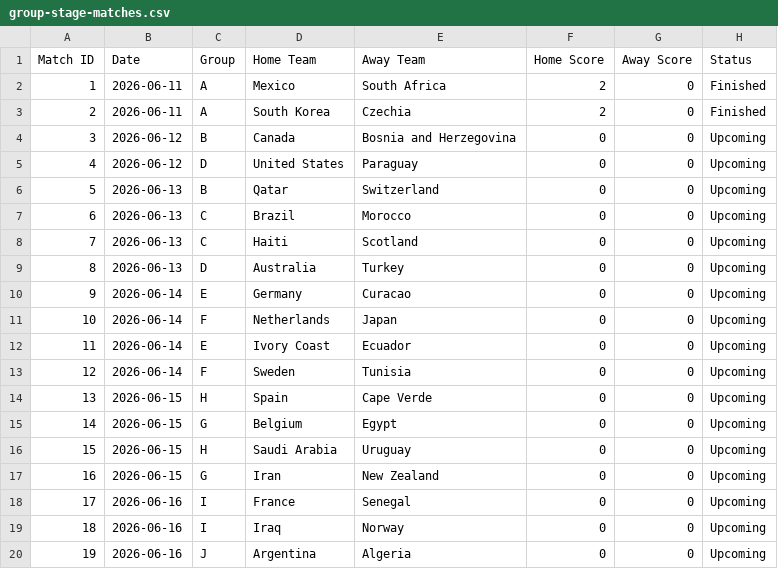
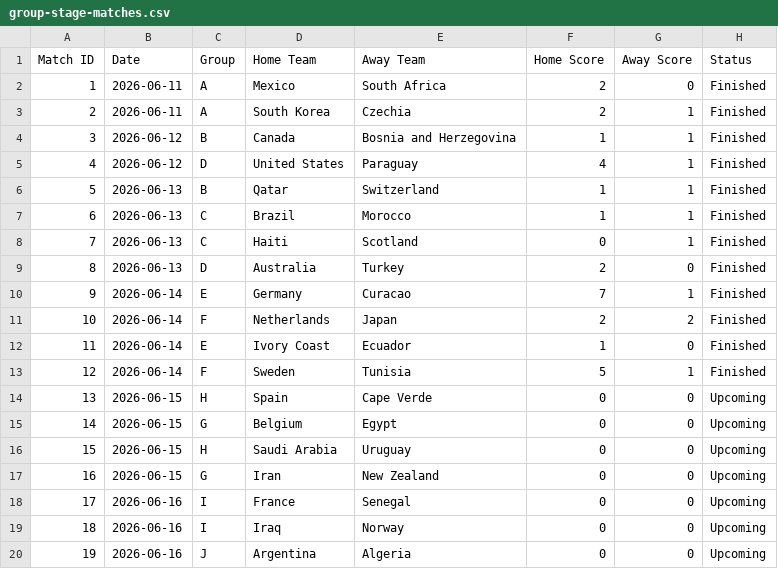
Before and after one commit to andypappas/world-cup-tracker, a CSV file: wct/data/group-stage-matches.csv, drawn as a sheet; only a part is shown.

```diff
--- a/wct/data/group-stage-matches.csv
+++ b/wct/data/group-stage-matches.csv
@@ -2,13 +2,13 @@ Match ID,Date,Group,Home Team,Away Team,Home Score,Away Score,Status
 1,2026-06-11,A,Mexico,South Africa,2,0,Finished
-2,2026-06-11,A,South Korea,Czechia,2,0,Finished
-3,2026-06-12,B,Canada,Bosnia and Herzegovina,0,0,Upcoming
-4,2026-06-12,D,United States,Paraguay,0,0,Upcoming
-5,2026-06-13,B,Qatar,Switzerland,0,0,Upcoming
-6,2026-06-13,C,Brazil,Morocco,0,0,Upcoming
-7,2026-06-13,C,Haiti,Scotland,0,0,Upcoming
-8,2026-06-13,D,Australia,Turkey,0,0,Upcoming
-9,2026-06-14,E,Germany,Curacao,0,0,Upcoming
-10,2026-06-14,F,Netherlands,Japan,0,0,Upcoming
-11,2026-06-14,E,Ivory Coast,Ecuador,0,0,Upcoming
-12,2026-06-14,F,Sweden,Tunisia,0,0,Upcoming
+2,2026-06-11,A,South Korea,Czechia,2,1,Finished
+3,2026-06-12,B,Canada,Bosnia and Herzegovina,1,1,Finished
+4,2026-06-12,D,United States,Paraguay,4,1,Finished
+5,2026-06-13,B,Qatar,Switzerland,1,1,Finished
+6,2026-06-13,C,Brazil,Morocco,1,1,Finished
+7,2026-06-13,C,Haiti,Scotland,0,1,Finished
+8,2026-06-13,D,Australia,Turkey,2,0,Finished
+9,2026-06-14,E,Germany,Curacao,7,1,Finished
+10,2026-06-14,F,Netherlands,Japan,2,2,Finished
+11,2026-06-14,E,Ivory Coast,Ecuador,1,0,Finished
+12,2026-06-14,F,Sweden,Tunisia,5,1,Finished
 13,2026-06-15,H,Spain,Cape Verde,0,0,Upcoming
```
Also changed, not shown: wct/data/group-stage-standings.csv, 1 other file.
